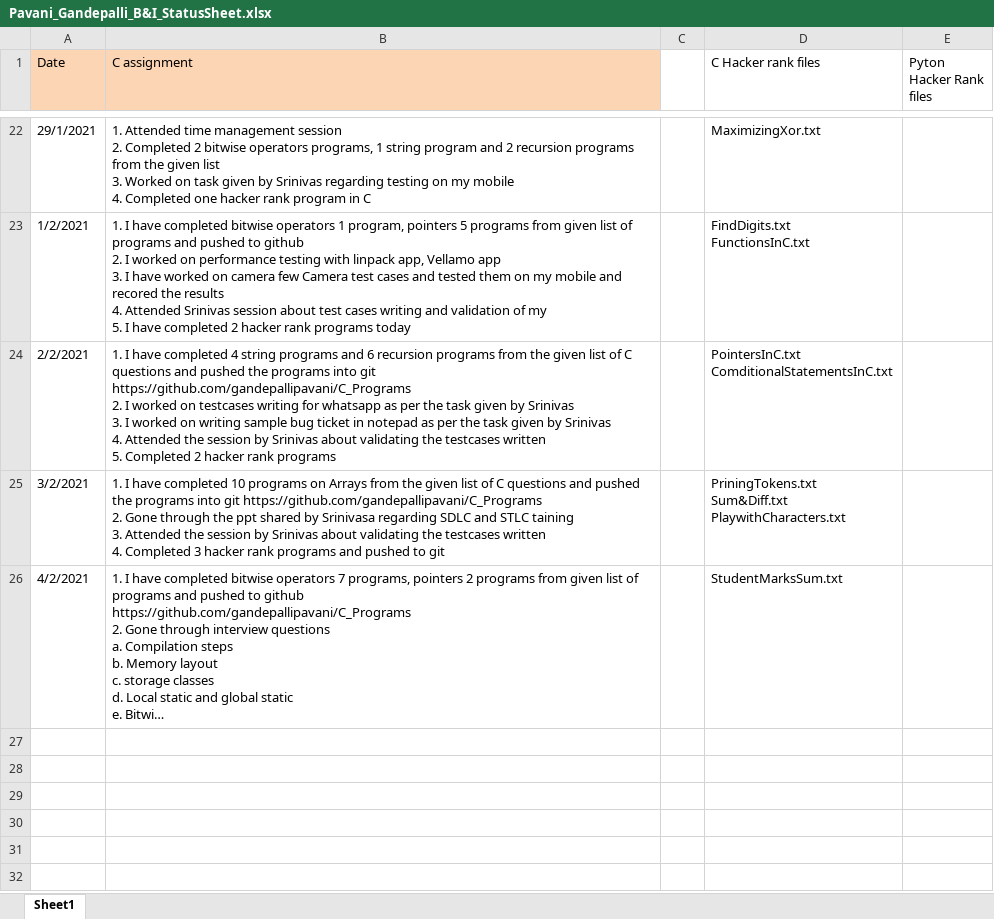
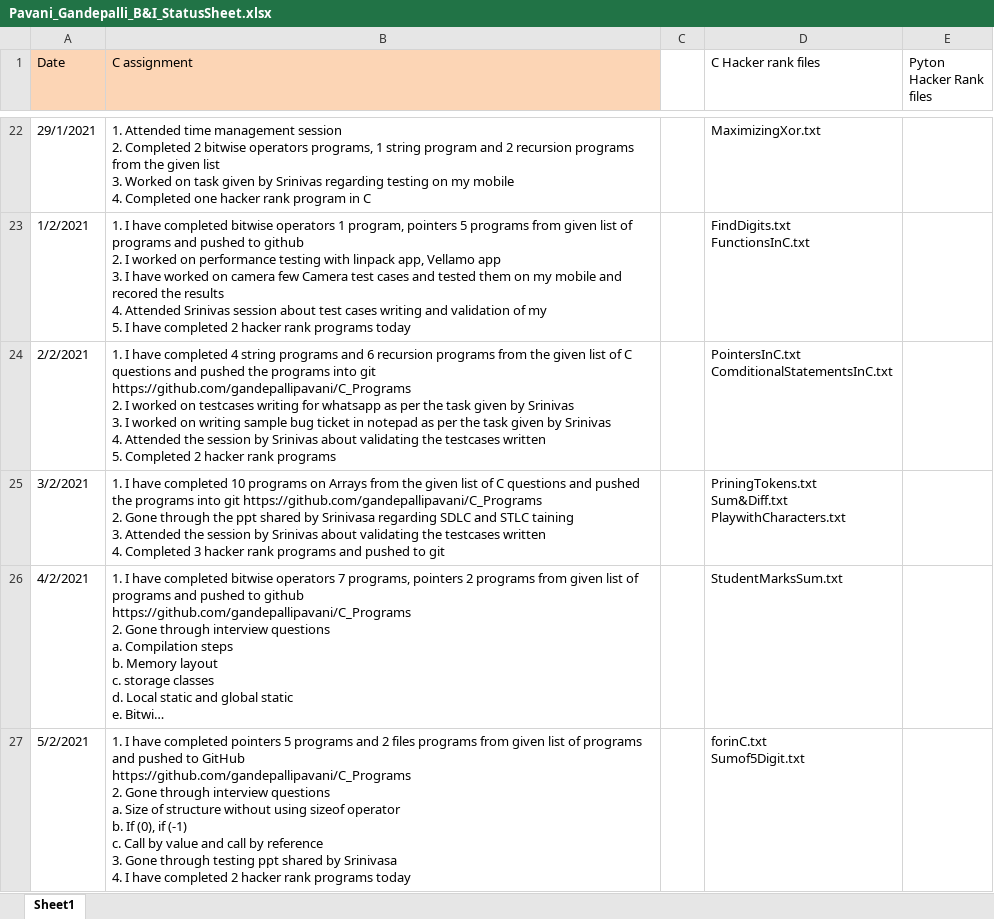
Before and after one commit to srivalli-project/BI_Team_Status, an Excel workbook: PavaniGandepalli/Pavani_Gandepalli_B&I_StatusSheet.xlsx, sheet Sheet1, drawn as a sheet; only a part is shown, gaps mark what is left out; long unchanged cells end in …; values as stored, in another font and other column widths than the file's, no borders; ↵ is a line break in a cell; the diff names each change by its address in the sheet, - before the commit and + after, or states it on an @@ line.

Commit message:
Pavani Gandepalli status on 5/2/2021

```diff
--- a/PavaniGandepalli/Pavani_Gandepalli_B&I_StatusSheet.xlsx (sheet Sheet1)
+++ b/PavaniGandepalli/Pavani_Gandepalli_B&I_StatusSheet.xlsx (sheet Sheet1)
+row 27: 5/2/2021 | 1. I have completed pointers 5 programs and 2 files programs from given list of programs and pushed to GitHub ↵ https://github.com/gandepallipavani/C_Programs ↵ 2. Gone through interview questions ↵ a. Size of structure without using sizeof operator ↵ b. If (0), if (-1) ↵ c. Call by value and call by reference ↵ 3. Gone through testing ppt shared by Srinivasa ↵ 4. I have completed 2 hacker rank programs today |  | forinC.txt ↵ Sumof5Digit.txt
```
Also changed, not shown: 2 other files.
